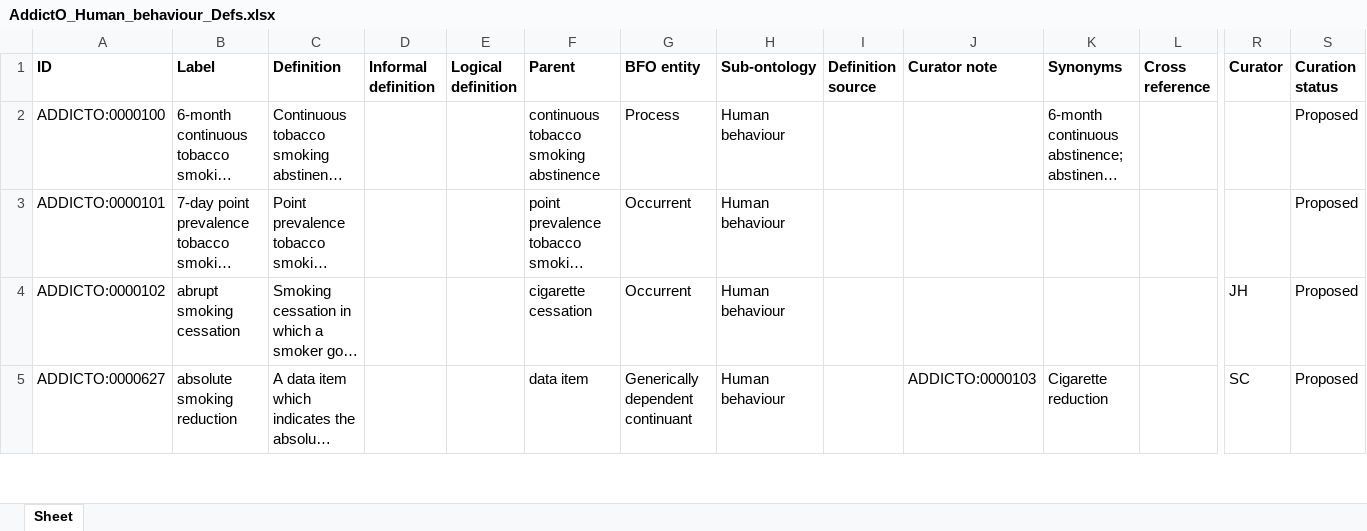
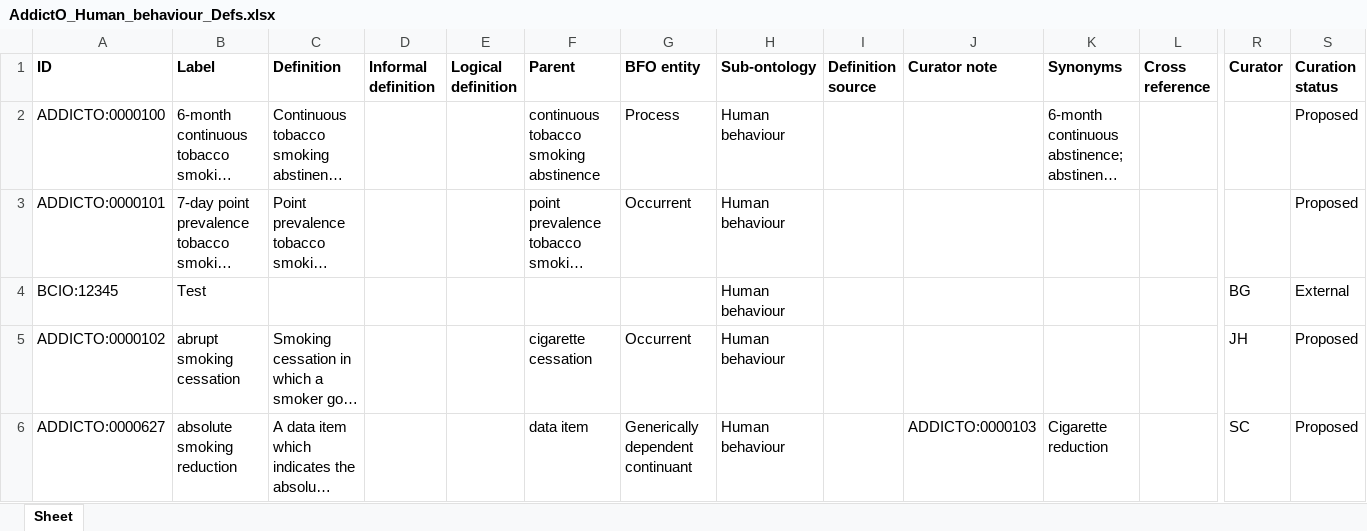
Before and after one commit to ontology-tools/TEST_addicto, an Excel workbook: inputs/AddictO_Human_behaviour_Defs.xlsx, sheet Sheet, drawn as a sheet; only a part is shown, gaps mark what is left out; long unchanged cells end in …; values as stored, in another font and other column widths than the file's, no borders; rows hold the shown columns only; the diff names each change by its address in the sheet, - before the commit and + after, or states it on an @@ line.

Commit message:
Updating AddictO_Human_behaviour_Defs.xlsx

```diff
--- a/inputs/AddictO_Human_behaviour_Defs.xlsx (sheet Sheet)
+++ b/inputs/AddictO_Human_behaviour_Defs.xlsx (sheet Sheet)
+row 4: BCIO:12345 | Test |  |  |  |  |  | Human behaviour |  |  |  |  | BG | External
```
